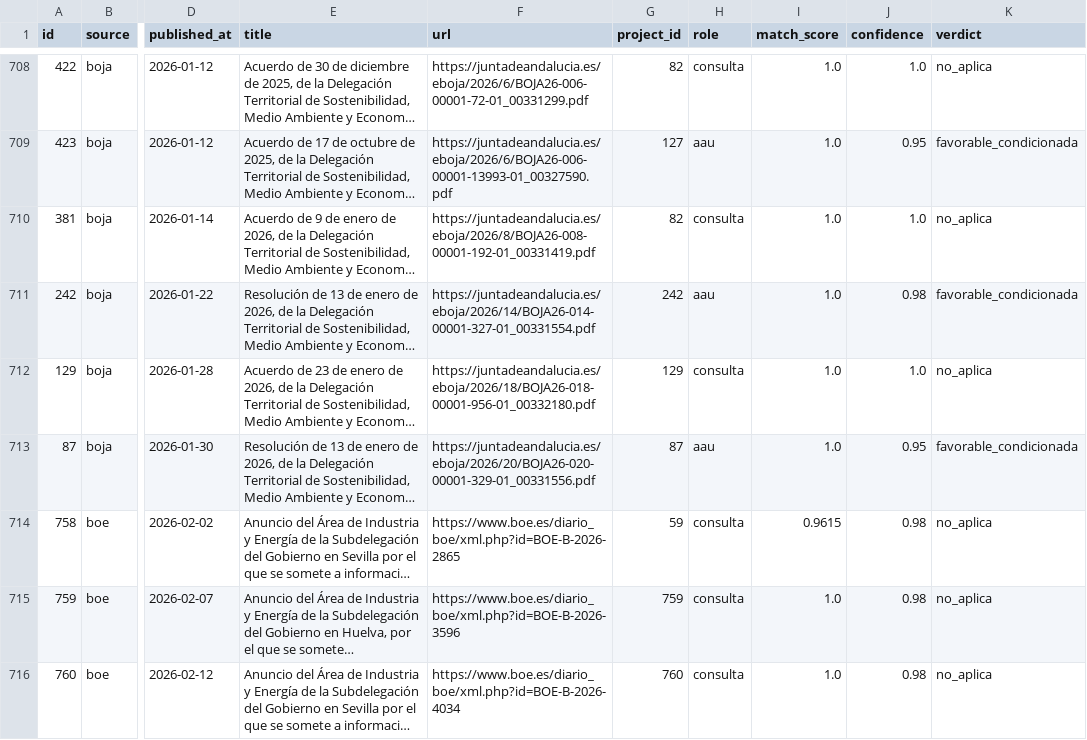
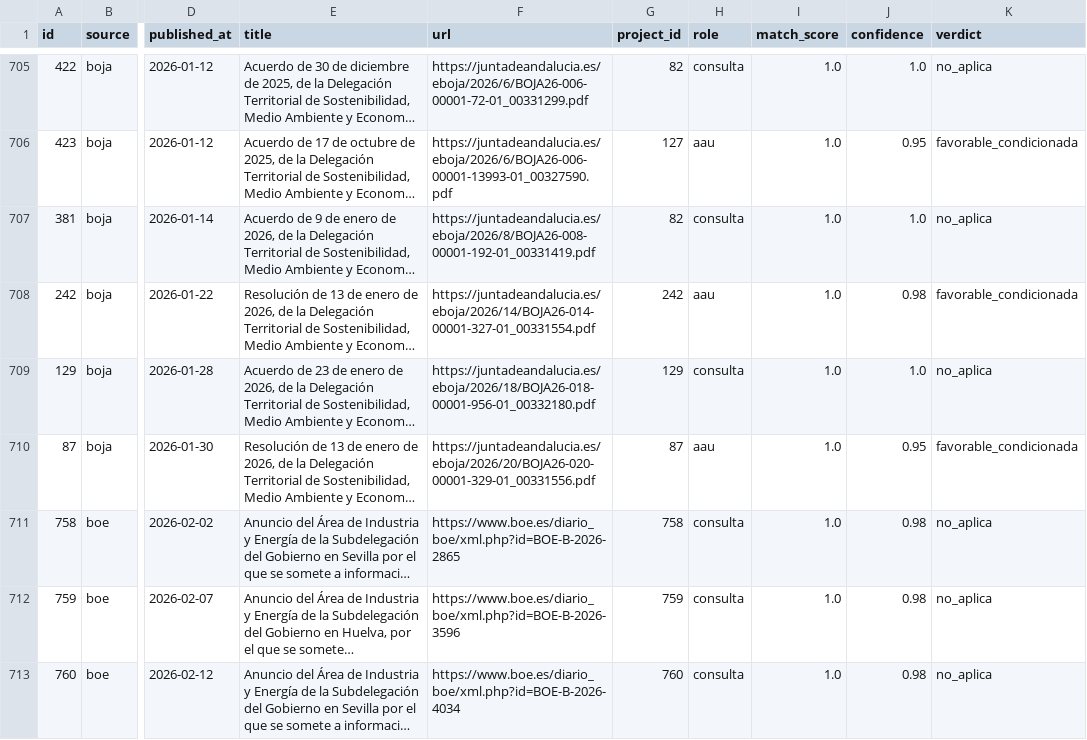
Before and after one commit to lauramiro/impacto-acumulado, a CSV file: web/public/data/documents.csv, drawn as a sheet; only a part is shown, gaps mark what is left out; long unchanged cells end in …; addresses are those after the commit; the diff covers the shown part only; the diff names each change by its address in the sheet, - before the commit and + after, or states it on an @@ line.

```diff
--- a/web/public/data/documents.csv
+++ b/web/public/data/documents.csv
-G711 (project_id): 59
+G711 (project_id): 758
-I711 (match_score): 0.9615
+I711 (match_score): 1.0
```
Also changed, not shown: 3 removed rows and 39 edited cells elsewhere in this file, web/public/data/monthly_events.csv, web/public/data/municipality_stats.csv, 7 other files.
